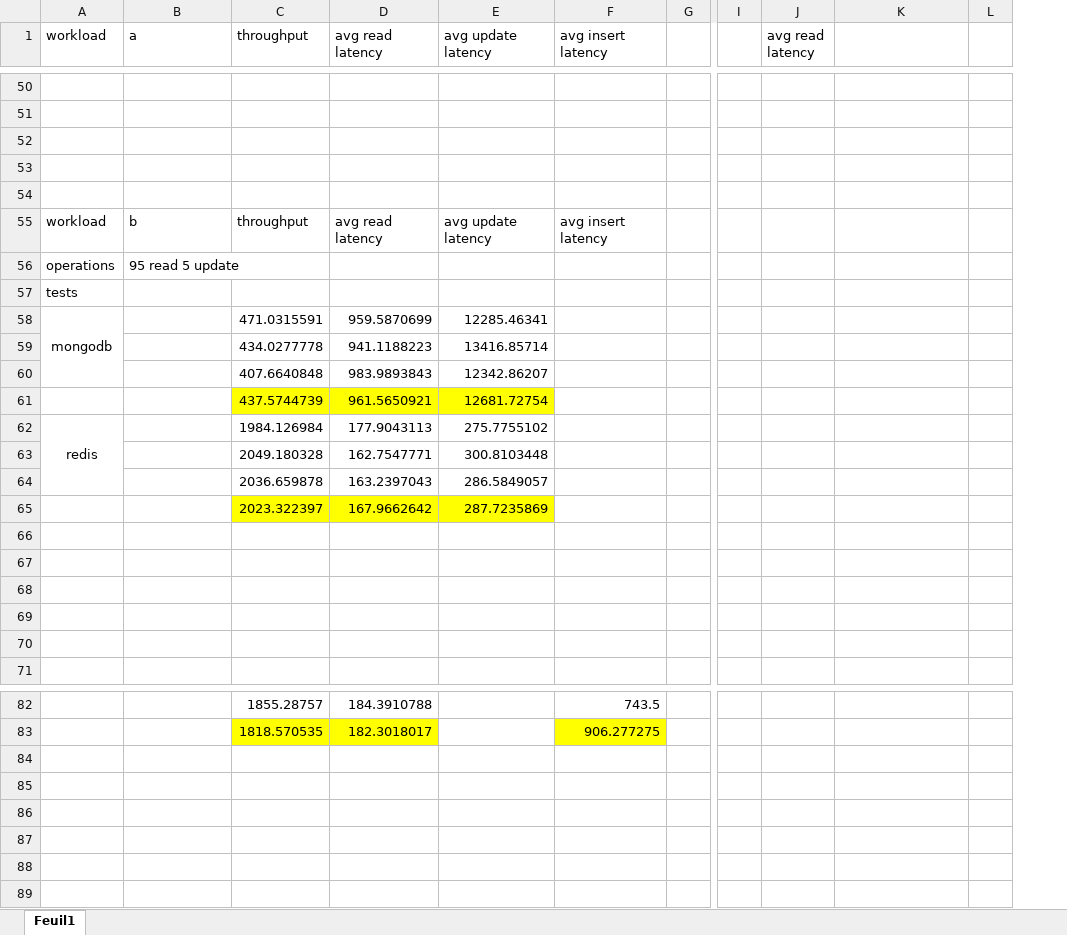
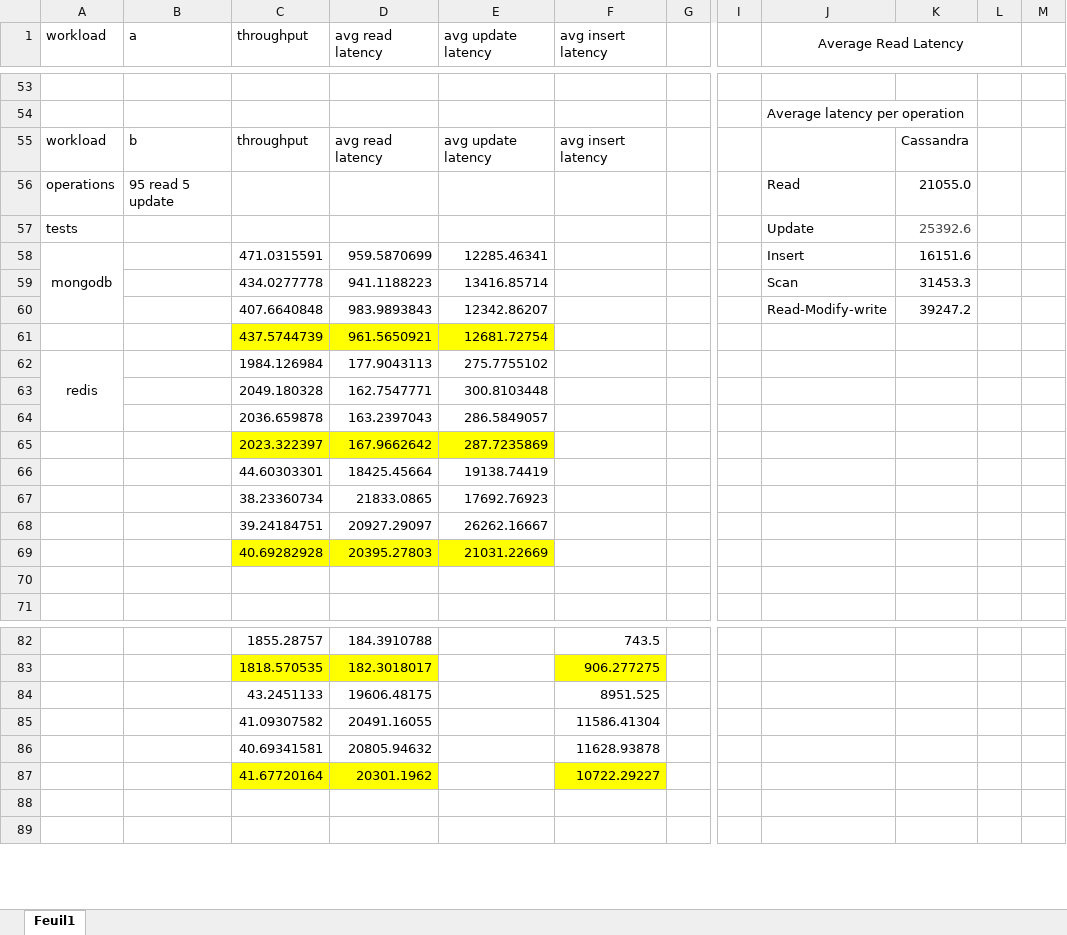
Before and after one commit to antoine-lombardo/log8430, an Excel workbook: report/results/compiled.xlsx, sheet Feuil1, drawn as a sheet; only a part is shown, gaps mark what is left out; values as stored, in another font and other column widths than the file's, no borders; charts and pictures not drawn; removed rows and columns are numbered as before the commit, all else as after; rows hold the shown columns only; the diff covers the shown part only; the diff names each change by its address in the sheet, - before the commit and + after, or states it on an @@ line.

```diff
--- a/report/results/compiled.xlsx (sheet Feuil1)
+++ b/report/results/compiled.xlsx (sheet Feuil1)
-column J (avg read latency), empty
-column L, empty
+column K, rows 55-60: Cassandra | 21055.0 | 25392.6 | 16151.6 | 31453.3 | 39247.2
+column L, empty
+column M, empty
-J1: (empty)
+J1: Average Read Latency
+J1:L1 merged
-J54 (Average Read Latency): (empty)
+J54 (Average Read Latency): Average latency per operation
-row 52: (empty)
-row 53: (empty)
-row 54: (empty)
-J56 (Average Read Latency): (empty)
+J56 (Average Read Latency): Read
-J57 (Average Read Latency): (empty)
+J57 (Average Read Latency): Update
-J58 (Average Read Latency): (empty)
+J58 (Average Read Latency): Insert
-J59 (Average Read Latency): (empty)
+J59 (Average Read Latency): Scan
-J60 (Average Read Latency): (empty)
+J60 (Average Read Latency): Read-Modify-write
-row 66: (empty)
+row 66:  |  | 44.60303301 | 18425.45664 | 19138.74419
-row 67: (empty)
+row 67:  |  | 38.23360734 | 21833.0865 | 17692.76923
-row 68: (empty)
+row 68:  |  | 39.24184751 | 20927.29097 | 26262.16667
-row 69: (empty)
+row 69:  |  | 40.69282928 | 20395.27803 | 21031.22669
-C69:E69 fill: none
+C69:E69 fill: #FFFF00
-row 84: (empty)
+row 84:  |  | 43.2451133 | 19606.48175 |  | 8951.525
-row 85: (empty)
+row 85:  |  | 41.09307582 | 20491.16055 |  | 11586.41304
-row 86: (empty)
+row 86:  |  | 40.69341581 | 20805.94632 |  | 11628.93878
-row 87: (empty)
+row 87:  |  | 41.67720164 | 20301.1962 |  | 10722.29227
-C87:D87 fill: none
+C87:D87 fill: #FFFF00
-F87 fill: none
+F87 fill: #FFFF00
```
Also changed, not shown: 22 added rows, 15 removed rows, 65 edited cells, cell formats and merged cells elsewhere in this sheet, charts or pictures, 3 other files.
